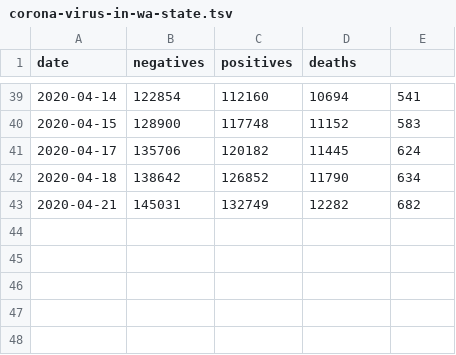
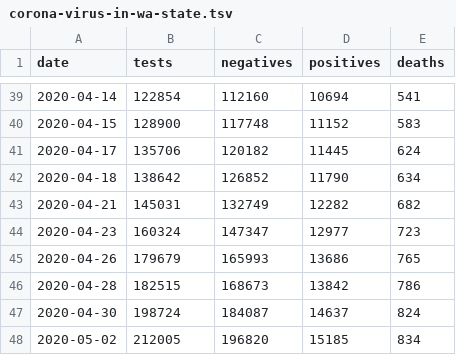
Before and after one commit to cbare/cbare.github.io, a TSV file: _drafts/corona-virus-in-wa-state.tsv, drawn as a sheet; only a part is shown, gaps mark what is left out; the diff names each change by its address in the sheet, - before the commit and + after, or states it on an @@ line.

Commit message:
more virus

```diff
--- a/_drafts/corona-virus-in-wa-state.tsv
+++ b/_drafts/corona-virus-in-wa-state.tsv
-B1: negatives
+B1: tests
-C1: positives
+C1: negatives
-D1: deaths
+D1: positives
-E1: (empty)
+E1: deaths
+row 44: 2020-04-23 | 160324 | 147347 | 12977 | 723
+row 45: 2020-04-26 | 179679 | 165993 | 13686 | 765
+row 46: 2020-04-28 | 182515 | 168673 | 13842 | 786
+row 47: 2020-04-30 | 198724 | 184087 | 14637 | 824
+row 48: 2020-05-02 | 212005 | 196820 | 15185 | 834
```
